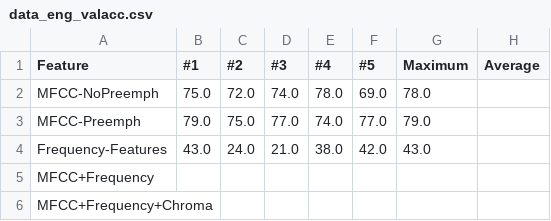
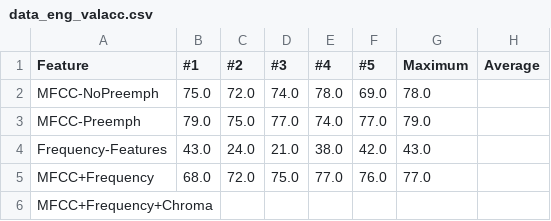
Before and after one commit to Samykolon/Master, a CSV file: graphs/language_and_feature/data_eng_valacc.csv, drawn as a sheet.

```diff
--- a/graphs/language_and_feature/data_eng_valacc.csv
+++ b/graphs/language_and_feature/data_eng_valacc.csv
@@ -4,3 +4,3 @@ MFCC-Preemph,79.0,75.0,77.0,74.0,77.0,79.0,
 Frequency-Features,43.0,24.0,21.0,38.0,42.0,43.0,
-MFCC+Frequency,
+MFCC+Frequency,68.0,72.0,75.0,77.0,76.0,77.0,
 MFCC+Frequency+Chroma,
```
Also changed, not shown: graphs/language_and_feature/data_both_valacc.csv, graphs/language_and_feature/data_ger_valacc.csv, 5 other files.
